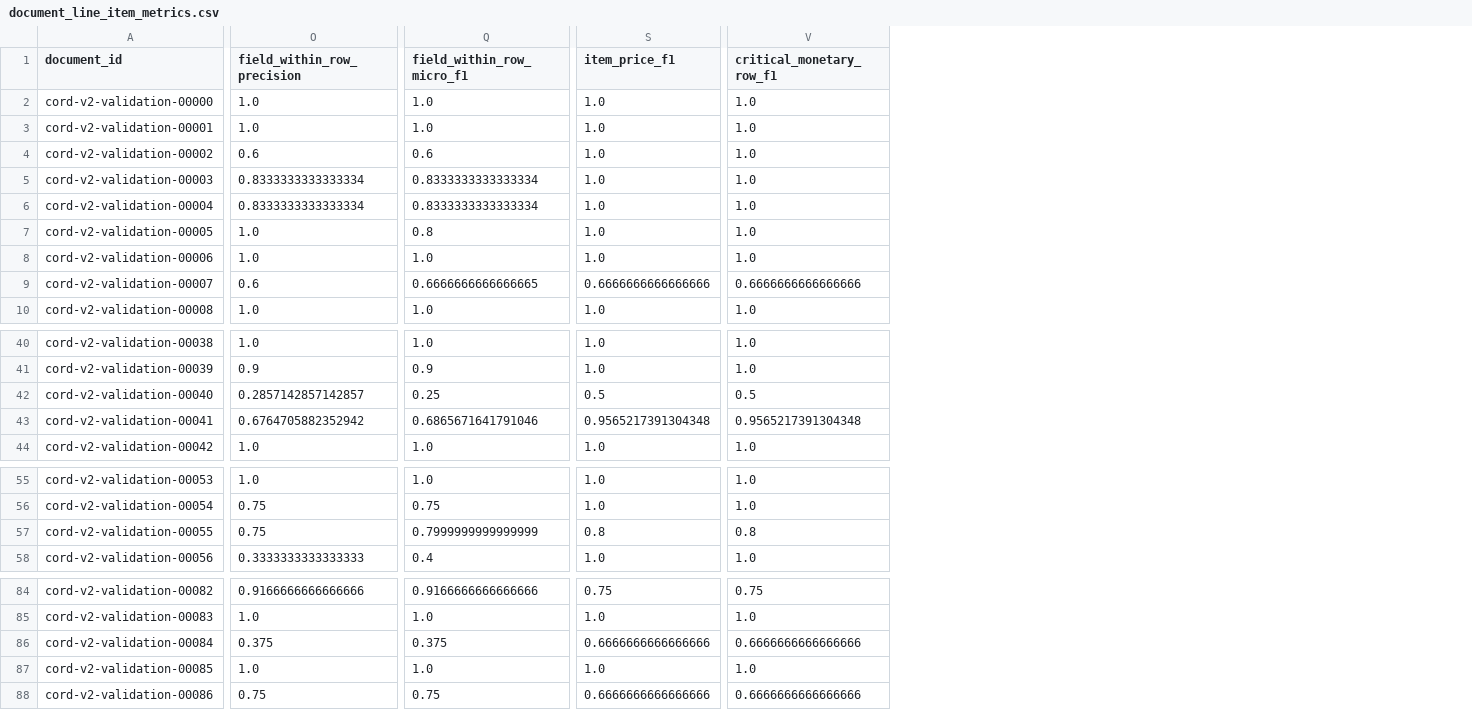
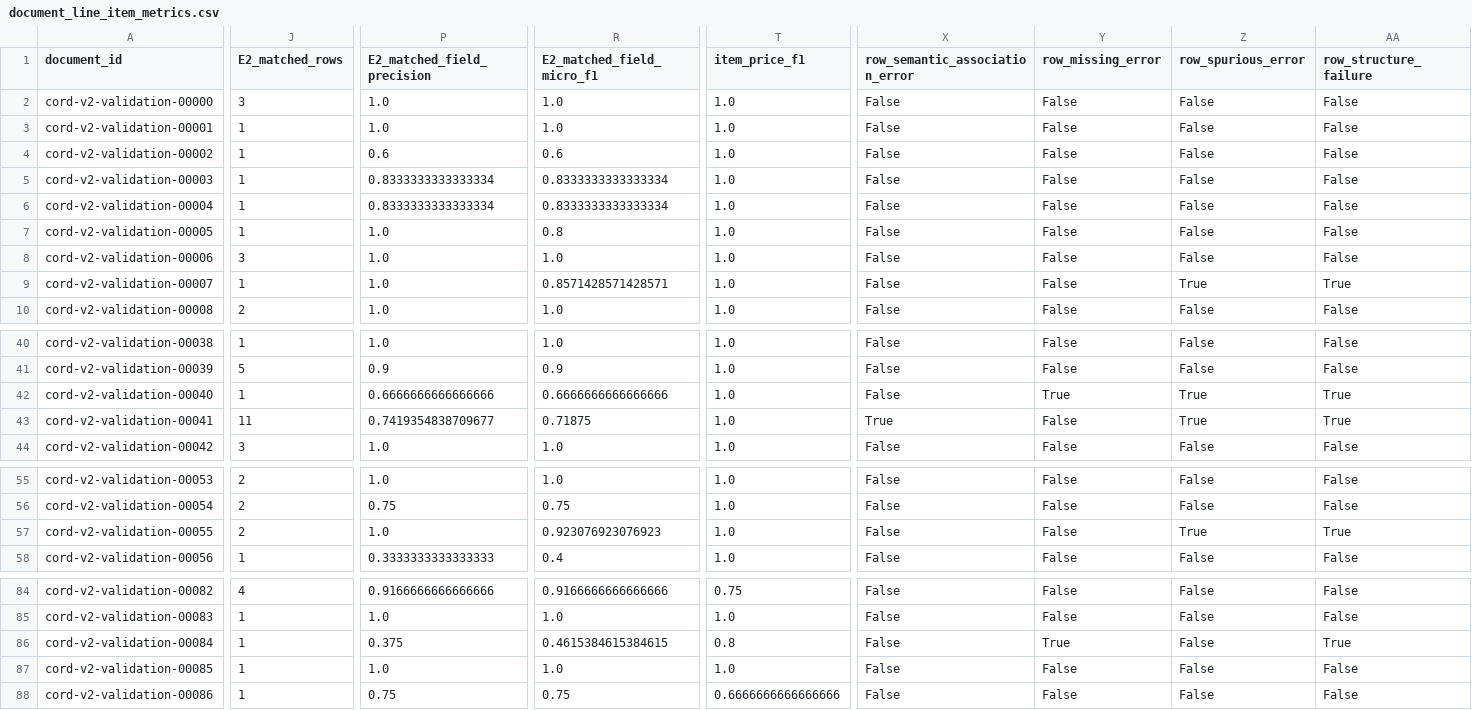
Before and after one commit to ReviveCoding/reliable-financial-document-intelligence, a CSV file: artifacts/v3_2/line_items/development/document_line_item_metrics.csv, drawn as a sheet; only a part is shown, gaps mark what is left out; removed rows and columns are numbered as before the commit, all else as after; the diff covers the shown part only; the diff names each change by its address in the sheet, - before the commit and + after, or states it on an @@ line.

```diff
--- a/artifacts/v3_2/line_items/development/document_line_item_metrics.csv
+++ b/artifacts/v3_2/line_items/development/document_line_item_metrics.csv
+column J (E2_matched_rows), rows 2-10: 3 | 1 | 1 | 1 | 1 | 1 | 3 | 1 | 2; rows 40-44: 1 | 5 | 1 | 11 | 3; rows 55-58: 2 | 2 | 2 | 1; rows 84-88: 4 | 1 | 1 | 1 | 1
-column V (critical_monetary_row_f1), rows 2-10: 1.0 | 1.0 | 1.0 | 1.0 | 1.0 | 1.0 | 1.0 | 0.6666666666666666 | 1.0; rows 40-44: 1.0 | 1.0 | 0.5 | 0.9565217391304348 | 1.0; rows 55-58: 1.0 | 1.0 | 0.8 | 1.0; rows 84-88: 0.75 | 1.0 | 0.6666666666666666 | 1.0 | 0.6666666666666666
+column X (row_semantic_association_error), rows 2-10: all False; rows 40-44: False | False | False | True | False; rows 55-58: all False; rows 84-88: all False
+column Y (row_missing_error), rows 2-10: all False; rows 40-44: False | False | True | False | False; rows 55-58: all False; rows 84-88: False | False | True | False | False
+column Z (row_spurious_error), rows 2-10: False | False | False | False | False | False | False | True | False; rows 40-44: False | False | True | True | False; rows 55-58: False | False | True | False; rows 84-88: all False
+column AA (row_structure_failure), rows 2-10: False | False | False | False | False | False | False | True | False; rows 40-44: False | False | True | True | False; rows 55-58: False | False | True | False; rows 84-88: False | False | True | False | False
-P1: field_within_row_precision
+P1: E2_matched_field_precision
-R1: field_within_row_micro_f1
+R1: E2_matched_field_micro_f1
-P9 (E2_matched_field_precision): 0.6
+P9 (E2_matched_field_precision): 1.0
-R9 (E2_matched_field_micro_f1): 0.6666666666666665
+R9 (E2_matched_field_micro_f1): 0.8571428571428571
-T9 (item_price_f1): 0.6666666666666666
+T9 (item_price_f1): 1.0
-P42 (E2_matched_field_precision): 0.2857142857142857
+P42 (E2_matched_field_precision): 0.6666666666666666
-R42 (E2_matched_field_micro_f1): 0.25
+R42 (E2_matched_field_micro_f1): 0.6666666666666666
-T42 (item_price_f1): 0.5
+T42 (item_price_f1): 1.0
-P43 (E2_matched_field_precision): 0.6764705882352942
+P43 (E2_matched_field_precision): 0.7419354838709677
-R43 (E2_matched_field_micro_f1): 0.6865671641791046
+R43 (E2_matched_field_micro_f1): 0.71875
-T43 (item_price_f1): 0.9565217391304348
+T43 (item_price_f1): 1.0
-P57 (E2_matched_field_precision): 0.75
+P57 (E2_matched_field_precision): 1.0
-R57 (E2_matched_field_micro_f1): 0.7999999999999999
+R57 (E2_matched_field_micro_f1): 0.923076923076923
-T57 (item_price_f1): 0.8
+T57 (item_price_f1): 1.0
-R86 (E2_matched_field_micro_f1): 0.375
+R86 (E2_matched_field_micro_f1): 0.4615384615384615
-T86 (item_price_f1): 0.6666666666666666
+T86 (item_price_f1): 0.8
```
Also changed, not shown: 1 added column and 51 edited cells elsewhere in this file, artifacts/v3_2/data/risk_feature_dictionary.csv, 9 other files.
